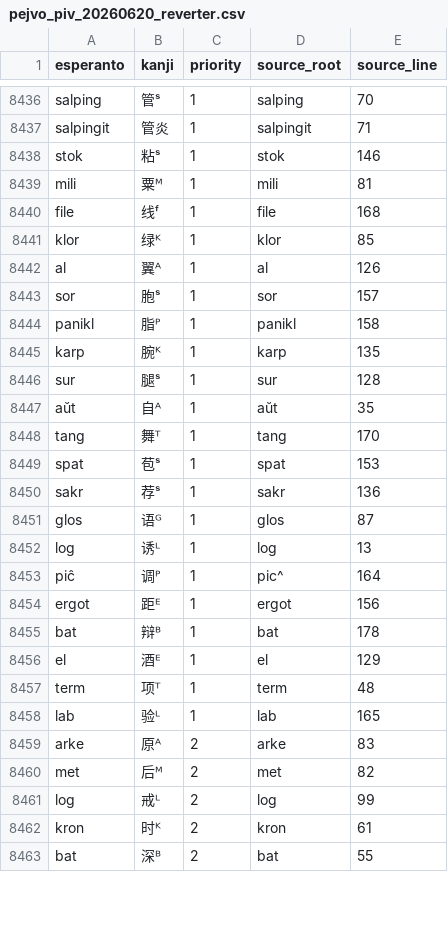
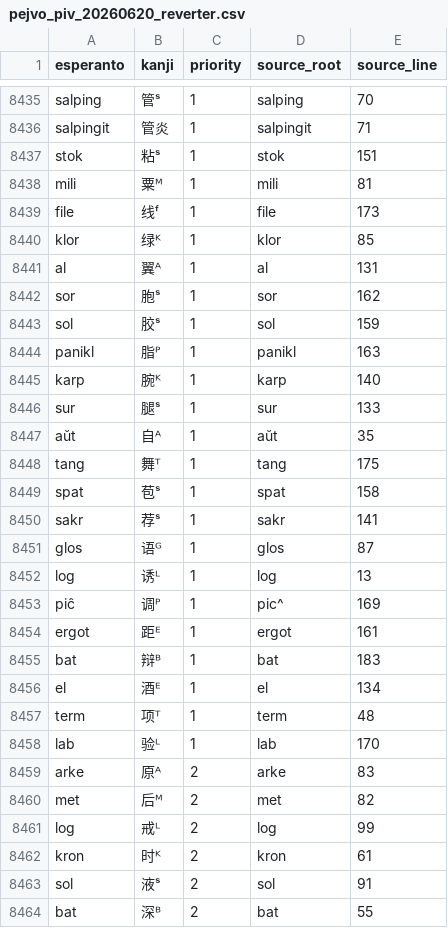
Before and after one commit to Takatakatake/kanjized-esperanto-reverter, a CSV file: data/pejvo_piv_20260620_reverter.csv, drawn as a sheet; only a part is shown, gaps mark what is left out; the diff covers the shown part only.

```diff
--- a/data/pejvo_piv_20260620_reverter.csv
+++ b/data/pejvo_piv_20260620_reverter.csv
@@ -8437,23 +8436,24 @@ salping,管ˢ,1,salping,70
 salpingit,管炎,1,salpingit,71
-stok,粘ˢ,1,stok,146
+stok,粘ˢ,1,stok,151
 mili,粟ᴹ,1,mili,81
-file,线ᶠ,1,file,168
+file,线ᶠ,1,file,173
 klor,绿ᴷ,1,klor,85
-al,翼ᴬ,1,al,126
-sor,胞ˢ,1,sor,157
-panikl,脂ᴾ,1,panikl,158
-karp,腕ᴷ,1,karp,135
-sur,腿ˢ,1,sur,128
+al,翼ᴬ,1,al,131
+sor,胞ˢ,1,sor,162
+sol,胶ˢ,1,sol,159
+panikl,脂ᴾ,1,panikl,163
+karp,腕ᴷ,1,karp,140
+sur,腿ˢ,1,sur,133
 aŭt,自ᴬ,1,aŭt,35
-tang,舞ᵀ,1,tang,170
-spat,苞ˢ,1,spat,153
-sakr,荐ˢ,1,sakr,136
+tang,舞ᵀ,1,tang,175
+spat,苞ˢ,1,spat,158
+sakr,荐ˢ,1,sakr,141
 glos,语ᴳ,1,glos,87
 log,诱ᴸ,1,log,13
-piĉ,调ᴾ,1,pic^,164
-ergot,距ᴱ,1,ergot,156
-bat,辩ᴮ,1,bat,178
-el,酒ᴱ,1,el,129
+piĉ,调ᴾ,1,pic^,169
+ergot,距ᴱ,1,ergot,161
+bat,辩ᴮ,1,bat,183
+el,酒ᴱ,1,el,134
 term,项ᵀ,1,term,48
-lab,验ᴸ,1,lab,165
+lab,验ᴸ,1,lab,170
 arke,原ᴬ,2,arke,83
@@ -8462,2 +8462,3 @@ log,戒ᴸ,2,log,99
 kron,时ᴷ,2,kron,61
+sol,液ˢ,2,sol,91
 bat,深ᴮ,2,bat,55
```
Also changed, not shown: 4 removed rows and 44 edited cells elsewhere in this file, エスペラント語根-漢字対応表_スニペット用最小限.csv, 1 other file.
